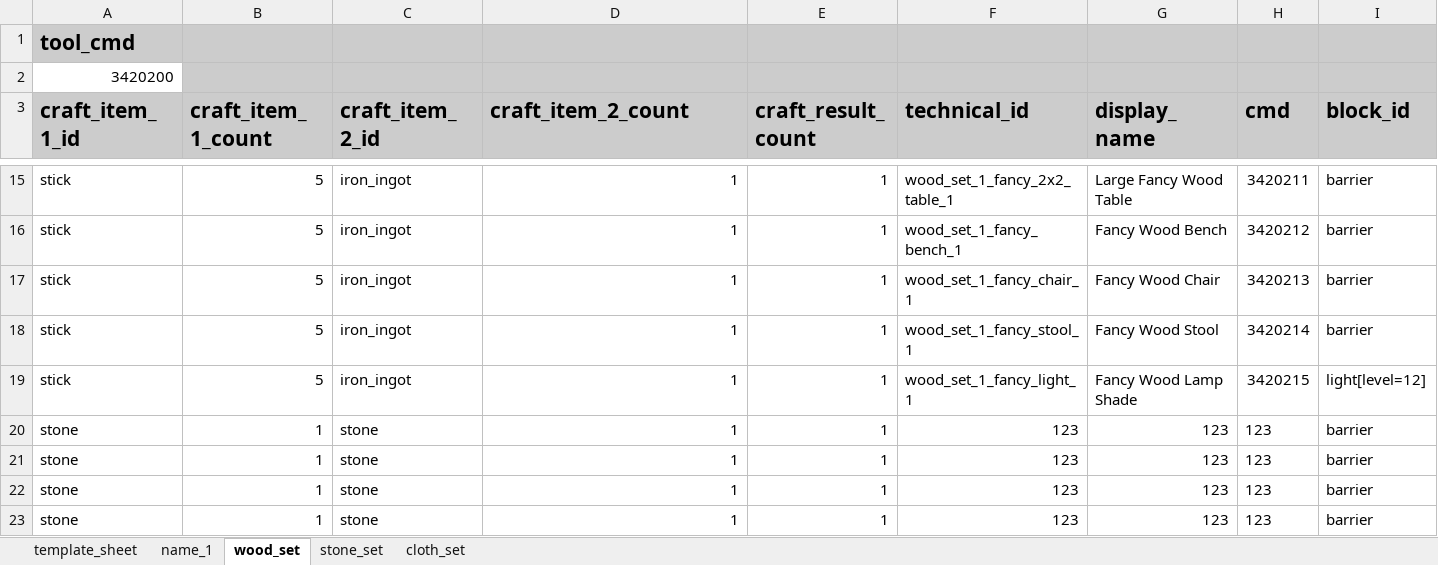
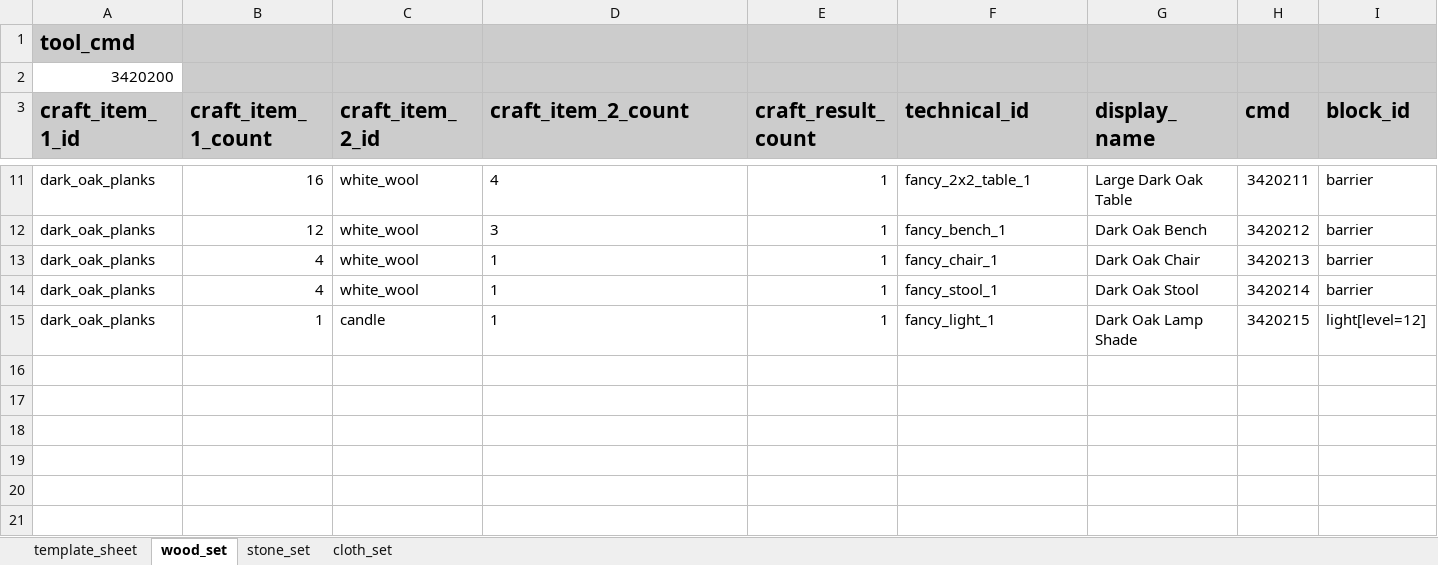
Before and after one commit to Gamemode4Dev/GM4_Datapacks, an Excel workbook: gm4_furniture/furniture_data.xlsx, sheet wood_set, drawn as a sheet; only a part is shown, gaps mark what is left out; values as stored, in another font and other column widths than the file's, no borders; charts and pictures and conditional formats not drawn; removed rows and columns are numbered as before the commit, all else as after; rows hold the shown columns only; the diff covers the shown part only; the diff names each change by its address in the sheet, - before the commit and + after, or states it on an @@ line.

```diff
--- a/gm4_furniture/furniture_data.xlsx (sheet wood_set)
+++ b/gm4_furniture/furniture_data.xlsx (sheet wood_set)
-sheet tab: name_1
-A11:A15 (craft_item_1_id): stick
+A11:A15 (craft_item_1_id): dark_oak_planks
-B11 (craft_item_1_count): 5
+B11 (craft_item_1_count): 16
-C11:C14 (craft_item_2_id): iron_ingot
+C11:C14 (craft_item_2_id): white_wool
-D11 (craft_item_2_count): 1
+D11 (craft_item_2_count): 4
-F11 (technical_id): wood_set_1_fancy_2x2_table_1
+F11 (technical_id): fancy_2x2_table_1
-G11 (display_name): Large Fancy Wood Table
+G11 (display_name): Large Dark Oak Table
-B12 (craft_item_1_count): 5
+B12 (craft_item_1_count): 12
-D12 (craft_item_2_count): 1
+D12 (craft_item_2_count): 3
-F12 (technical_id): wood_set_1_fancy_bench_1
+F12 (technical_id): fancy_bench_1
-G12 (display_name): Fancy Wood Bench
+G12 (display_name): Dark Oak Bench
-B13:B14 (craft_item_1_count): 5
+B13:B14 (craft_item_1_count): 4
-D13:D15 alignment: right
+D13:D15 alignment: left
-F13 (technical_id): wood_set_1_fancy_chair_1
+F13 (technical_id): fancy_chair_1
-G13 (display_name): Fancy Wood Chair
+G13 (display_name): Dark Oak Chair
-F14 (technical_id): wood_set_1_fancy_stool_1
+F14 (technical_id): fancy_stool_1
-G14 (display_name): Fancy Wood Stool
+G14 (display_name): Dark Oak Stool
-B15 (craft_item_1_count): 5
+B15 (craft_item_1_count): 1
-C15 (craft_item_2_id): iron_ingot
+C15 (craft_item_2_id): candle
-F15 (technical_id): wood_set_1_fancy_light_1
+F15 (technical_id): fancy_light_1
-G15 (display_name): Fancy Wood Lamp Shade
+G15 (display_name): Dark Oak Lamp Shade
-row 20: stone | 1 | stone | 1 | 1 | 123 | 123 | 123 | barrier
-row 21: stone | 1 | stone | 1 | 1 | 123 | 123 | 123 | barrier
-row 22: stone | 1 | stone | 1 | 1 | 123 | 123 | 123 | barrier
-row 23: stone | 1 | stone | 1 | 1 | 123 | 123 | 123 | barrier
```
Also changed, not shown: 4 removed rows, 40 edited cells and cell formats elsewhere in this sheet, sheet cloth_set, sheet stone_set, charts or pictures, 12 other files.
